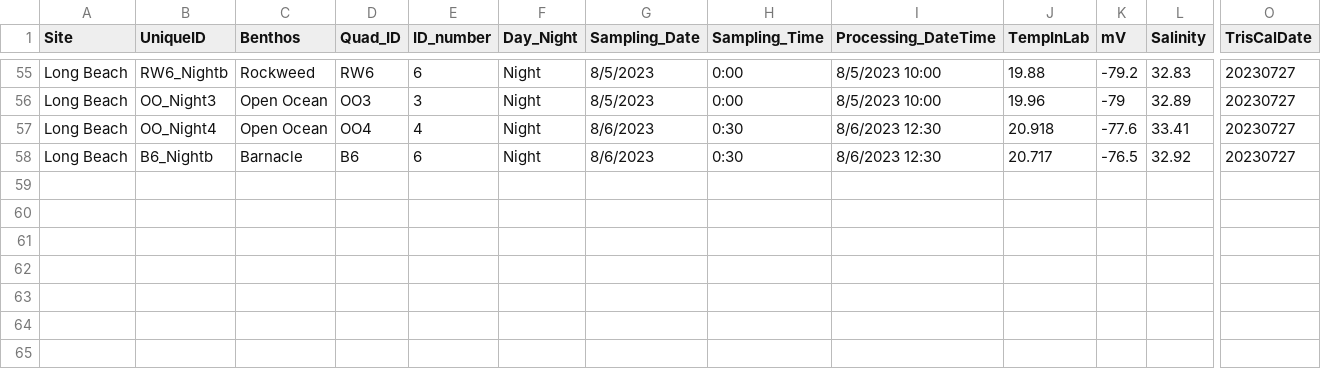
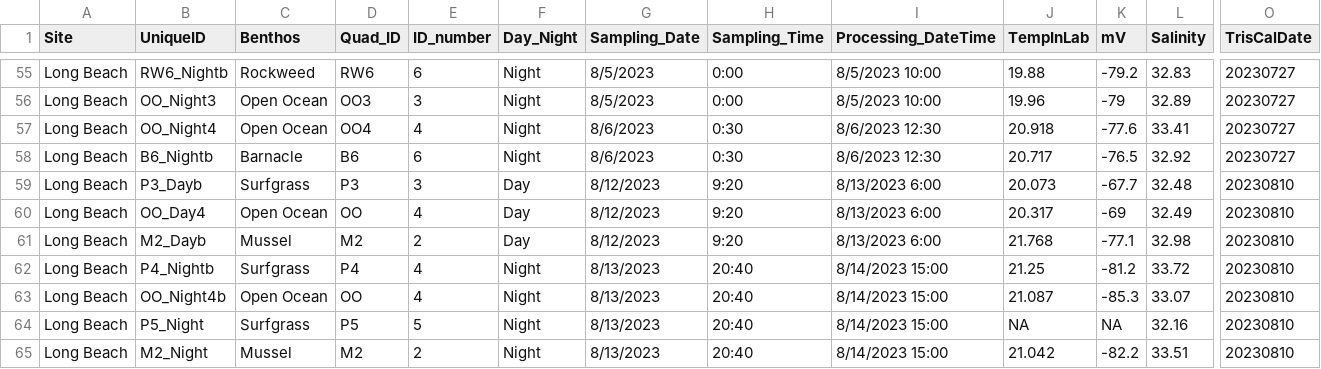
Before and after one commit to njsilbiger/SantaCruz_EcoFun, a CSV file: Data/Biogeochemistry/pHProbe_Data.csv, drawn as a sheet; only a part is shown, gaps mark what is left out; rows hold the shown columns only; the diff names each change by its address in the sheet, - before the commit and + after, or states it on an @@ line.

Commit message:
added updated pH data

```diff
--- a/Data/Biogeochemistry/pHProbe_Data.csv
+++ b/Data/Biogeochemistry/pHProbe_Data.csv
+row 59: Long Beach | P3_Dayb | Surfgrass | P3 | 3 | Day | 8/12/2023 | 9:20 | 8/13/2023 6:00 | 20.073 | -67.7 | 32.48 | 20230810
+row 60: Long Beach | OO_Day4 | Open Ocean | OO | 4 | Day | 8/12/2023 | 9:20 | 8/13/2023 6:00 | 20.317 | -69 | 32.49 | 20230810
+row 61: Long Beach | M2_Dayb | Mussel | M2 | 2 | Day | 8/12/2023 | 9:20 | 8/13/2023 6:00 | 21.768 | -77.1 | 32.98 | 20230810
+row 62: Long Beach | P4_Nightb | Surfgrass | P4 | 4 | Night | 8/13/2023 | 20:40 | 8/14/2023 15:00 | 21.25 | -81.2 | 33.72 | 20230810
+row 63: Long Beach | OO_Night4b | Open Ocean | OO | 4 | Night | 8/13/2023 | 20:40 | 8/14/2023 15:00 | 21.087 | -85.3 | 33.07 | 20230810
+row 64: Long Beach | P5_Night | Surfgrass | P5 | 5 | Night | 8/13/2023 | 20:40 | 8/14/2023 15:00 | NA | NA | 32.16 | 20230810
+row 65: Long Beach | M2_Night | Mussel | M2 | 2 | Night | 8/13/2023 | 20:40 | 8/14/2023 15:00 | 21.042 | -82.2 | 33.51 | 20230810
```
